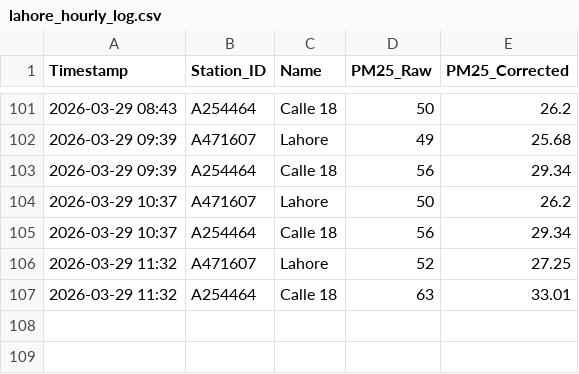
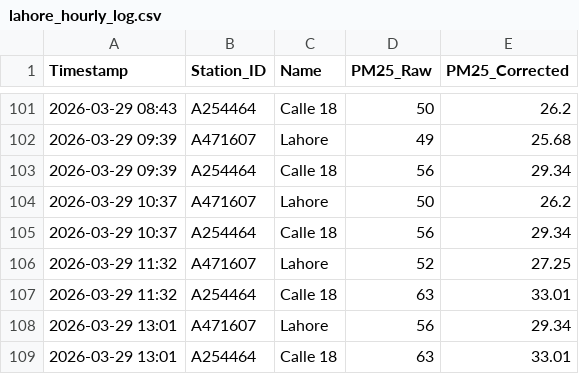
Before and after one commit to nabhatti1981-hash/air-of-hope, a CSV file: lahore_hourly_log.csv, drawn as a sheet; only a part is shown, gaps mark what is left out; the diff names each change by its address in the sheet, - before the commit and + after, or states it on an @@ line.

Commit message:
Update hourly AQI data: Sun Mar 29 13:01:35 UTC 2026

```diff
--- a/lahore_hourly_log.csv
+++ b/lahore_hourly_log.csv
+row 108: 2026-03-29 13:01 | A471607 | Lahore | 56 | 29.34
+row 109: 2026-03-29 13:01 | A254464 | Calle 18 | 63 | 33.01
```
